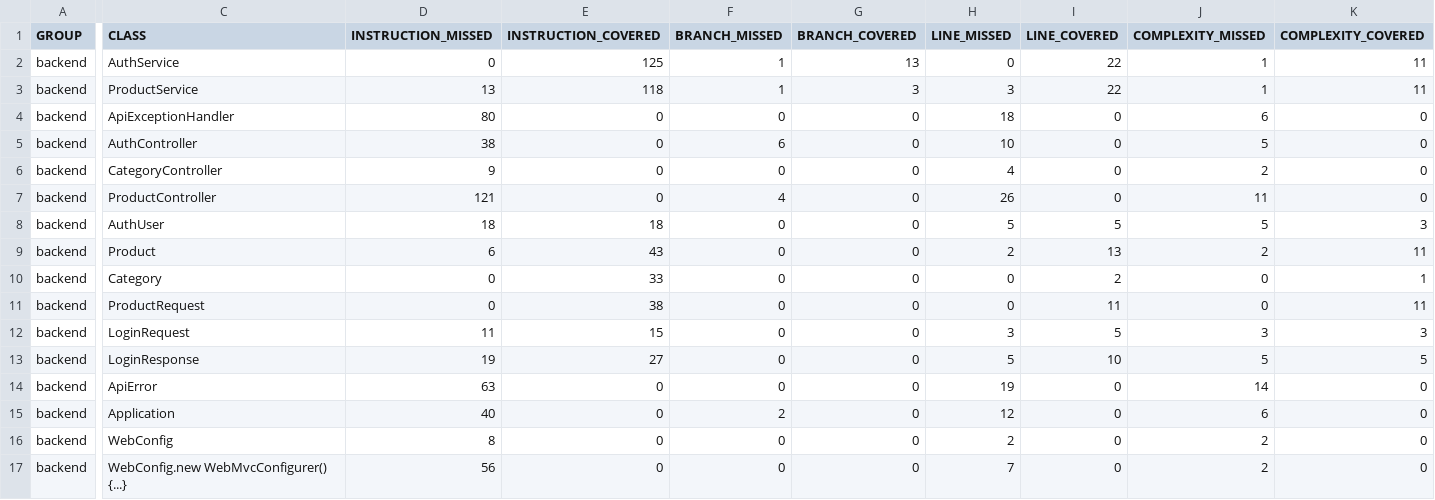
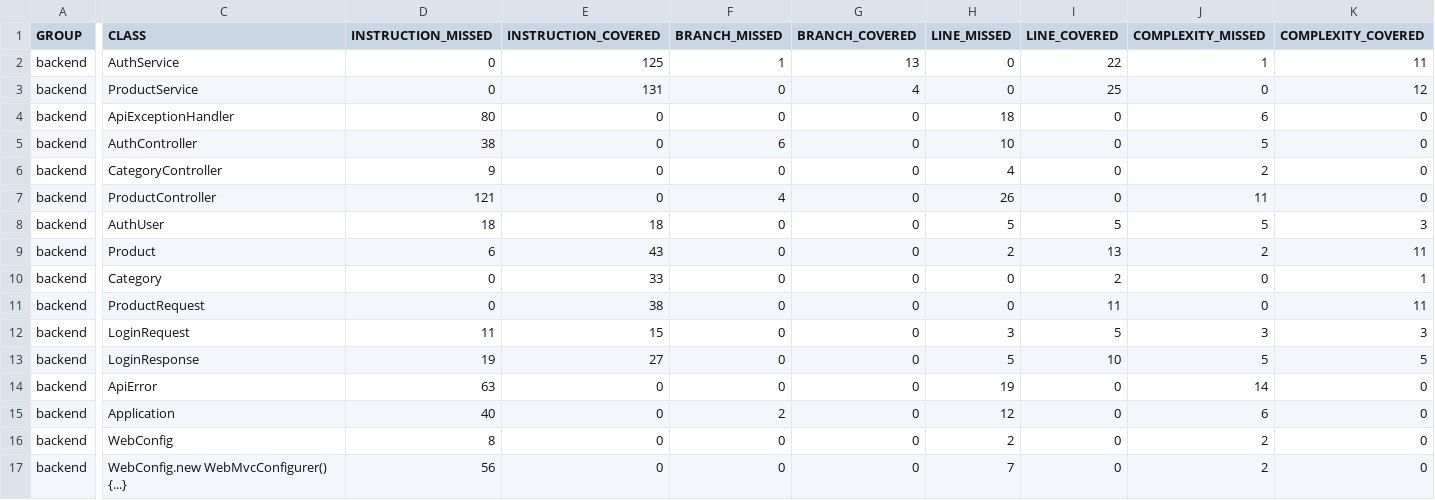
Before and after one commit to hoangpixel/FloginFE_BE_Nhom_7, a CSV file: backend/target/site/jacoco/jacoco.csv, drawn as a sheet; only a part is shown, gaps mark what is left out; the diff names each change by its address in the sheet, - before the commit and + after, or states it on an @@ line.

```diff
--- a/backend/target/site/jacoco/jacoco.csv
+++ b/backend/target/site/jacoco/jacoco.csv
-D3 (INSTRUCTION_MISSED): 13
+D3 (INSTRUCTION_MISSED): 0
-E3 (INSTRUCTION_COVERED): 118
+E3 (INSTRUCTION_COVERED): 131
-F3 (BRANCH_MISSED): 1
+F3 (BRANCH_MISSED): 0
-G3 (BRANCH_COVERED): 3
+G3 (BRANCH_COVERED): 4
-H3 (LINE_MISSED): 3
+H3 (LINE_MISSED): 0
-I3 (LINE_COVERED): 22
+I3 (LINE_COVERED): 25
-J3 (COMPLEXITY_MISSED): 1
+J3 (COMPLEXITY_MISSED): 0
-K3 (COMPLEXITY_COVERED): 11
+K3 (COMPLEXITY_COVERED): 12
```
Also changed, not shown: 14 other files.
